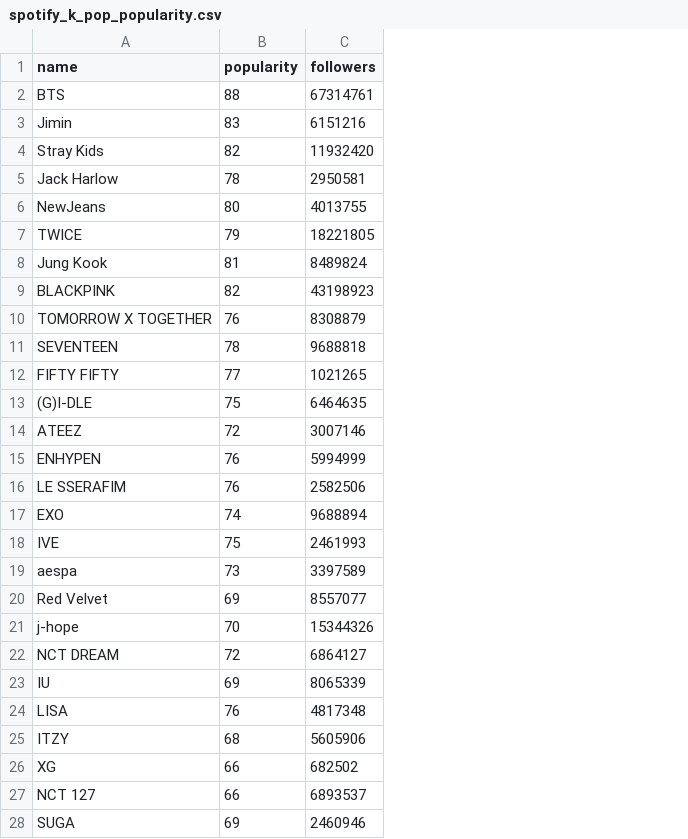
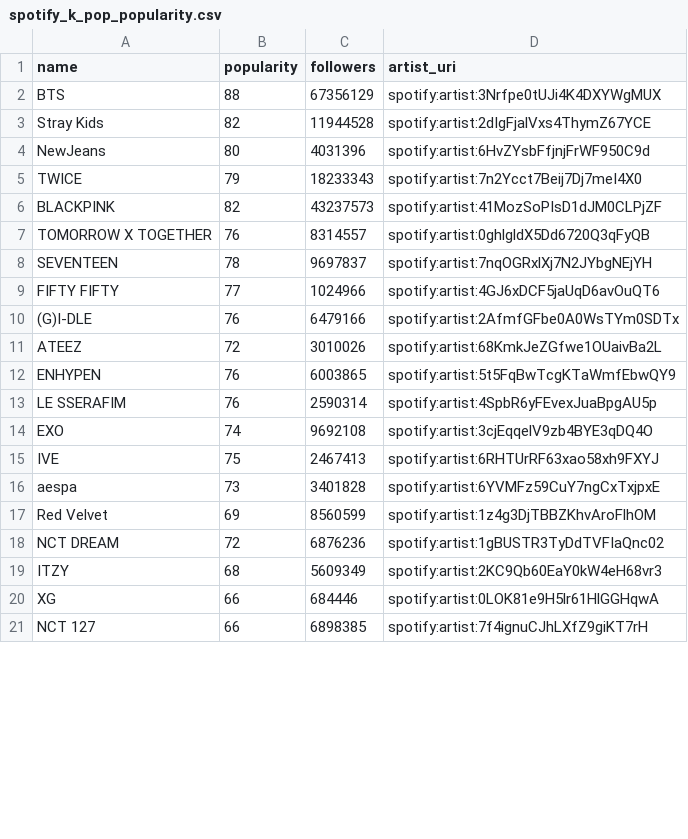
Before and after one commit to itsc222/K-pop-spotify, a CSV file: spotify_k_pop_popularity.csv, drawn as a sheet; only a part is shown; removed rows and columns are numbered as before the commit, all else as after; the diff covers the shown part only; the diff names each change by its address in the sheet, - before the commit and + after, or states it on an @@ line.

```diff
--- a/spotify_k_pop_popularity.csv
+++ b/spotify_k_pop_popularity.csv
+column D (artist_uri), rows 2-21: spotify:artist:3Nrfpe0tUJi4K4DXYWgMUX | spotify:artist:2dIgFjalVxs4ThymZ67YCE | spotify:artist:6HvZYsbFfjnjFrWF950C9d | spotify:artist:7n2Ycct7Beij7Dj7meI4X0 | spotify:artist:41MozSoPIsD1dJM0CLPjZF | spotify:artist:0ghlgldX5Dd6720Q3qFyQB | spotify:artist:7nqOGRxlXj7N2JYbgNEjYH | spotify:artist:4GJ6xDCF5jaUqD6avOuQT6 | spotify:artist:2AfmfGFbe0A0WsTYm0SDTx | spotify:artist:68KmkJeZGfwe1OUaivBa2L | spotify:artist:5t5FqBwTcgKTaWmfEbwQY9 | spotify:artist:4SpbR6yFEvexJuaBpgAU5p | spotify:artist:3cjEqqelV9zb4BYE3qDQ4O | spotify:artist:6RHTUrRF63xao58xh9FXYJ | spotify:artist:6YVMFz59CuY7ngCxTxjpxE | spotify:artist:1z4g3DjTBBZKhvAroFlhOM | spotify:artist:1gBUSTR3TyDdTVFIaQnc02 | spotify:artist:2KC9Qb60EaY0kW4eH68vr3 | spotify:artist:0LOK81e9H5lr61HlGGHqwA | spotify:artist:7f4ignuCJhLXfZ9giKT7rH
-C2 (followers): 67314761
+C2 (followers): 67356129
-row 3: Jimin | 83 | 6151216
-C3 (followers): 11932420
+C3 (followers): 11944528
-row 5: Jack Harlow | 78 | 2950581
-C4 (followers): 4013755
+C4 (followers): 4031396
-C5 (followers): 18221805
+C5 (followers): 18233343
-row 8: Jung Kook | 81 | 8489824
-C6 (followers): 43198923
+C6 (followers): 43237573
-C7 (followers): 8308879
+C7 (followers): 8314557
-C8 (followers): 9688818
+C8 (followers): 9697837
-C9 (followers): 1021265
+C9 (followers): 1024966
-B10 (popularity): 75
+B10 (popularity): 76
-C10 (followers): 6464635
+C10 (followers): 6479166
-C11 (followers): 3007146
+C11 (followers): 3010026
-C12 (followers): 5994999
+C12 (followers): 6003865
-C13 (followers): 2582506
+C13 (followers): 2590314
-C14 (followers): 9688894
+C14 (followers): 9692108
-C15 (followers): 2461993
+C15 (followers): 2467413
-C16 (followers): 3397589
+C16 (followers): 3401828
-C17 (followers): 8557077
+C17 (followers): 8560599
-row 21: j-hope | 70 | 15344326
-C18 (followers): 6864127
+C18 (followers): 6876236
-row 23: IU | 69 | 8065339
-row 24: LISA | 76 | 4817348
-C19 (followers): 5605906
+C19 (followers): 5609349
-C20 (followers): 682502
+C20 (followers): 684446
-C21 (followers): 6893537
+C21 (followers): 6898385
-row 28: SUGA | 69 | 2460946
```
Also changed, not shown: 15 removed rows and 9 edited cells elsewhere in this file, 3 other files.
